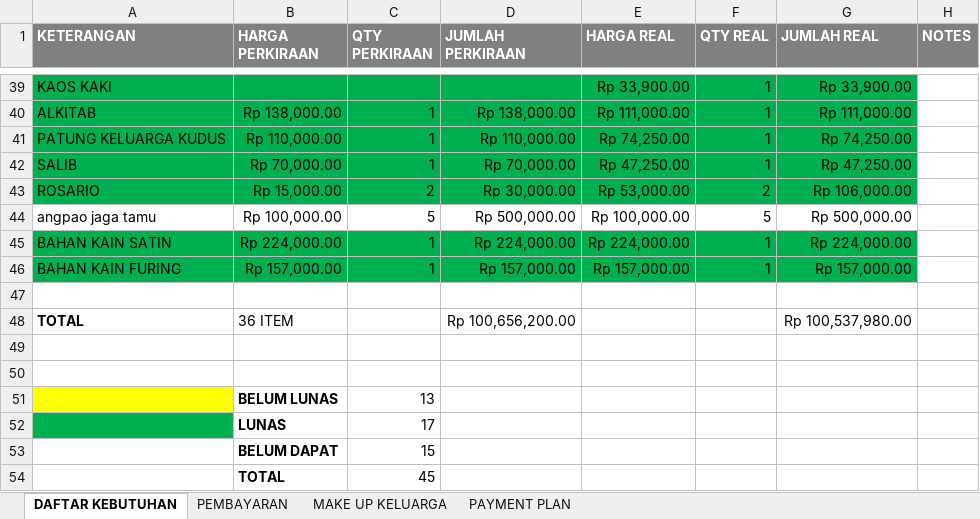
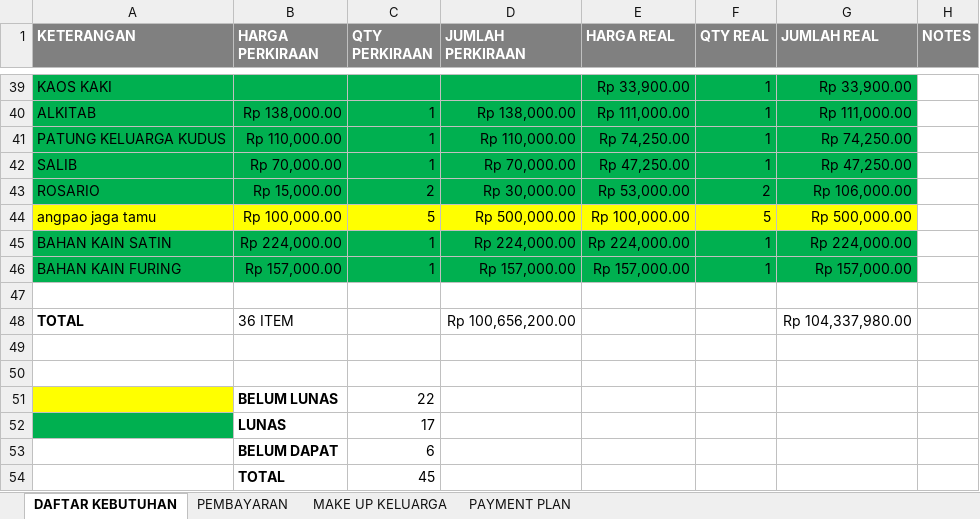
Before and after one commit to ricmawan/projects, an Excel workbook: incrediblejournEYBEEwithyou/MY WEDDING PLAN - 4.11.xlsx, sheet DAFTAR KEBUTUHAN, drawn as a sheet; only a part is shown, gaps mark what is left out; values as stored, in another font and other column widths than the file's, no borders; the diff covers the shown part only; the diff names each change by its address in the sheet, - before the commit and + after, or states it on an @@ line.

```diff
--- a/incrediblejournEYBEEwithyou/MY WEDDING PLAN - 4.11.xlsx (sheet DAFTAR KEBUTUHAN)
+++ b/incrediblejournEYBEEwithyou/MY WEDDING PLAN - 4.11.xlsx (sheet DAFTAR KEBUTUHAN)
-A44:G44 fill: none
+A44:G44 fill: #FFFF00
-G48 (JUMLAH REAL): Rp 100,537,980.00
+G48 (JUMLAH REAL): Rp 104,337,980.00
-C51 (QTY PERKIRAAN): 13
+C51 (QTY PERKIRAAN): 22
-C53 (QTY PERKIRAAN): 15
+C53 (QTY PERKIRAAN): 6
```
Also changed, not shown: 6 edited cells and cell formats elsewhere in this sheet, sheet PEMBAYARAN.
